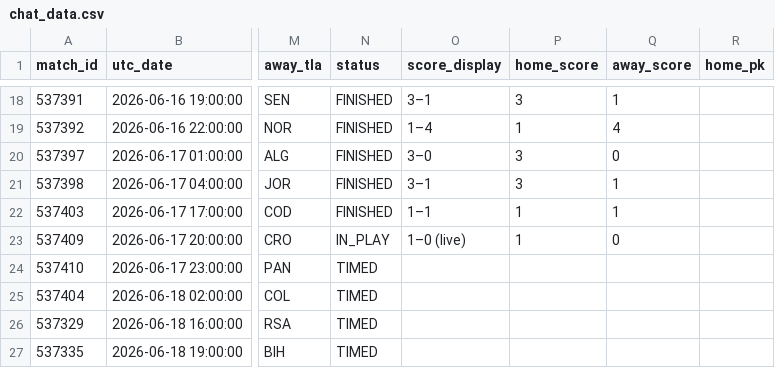
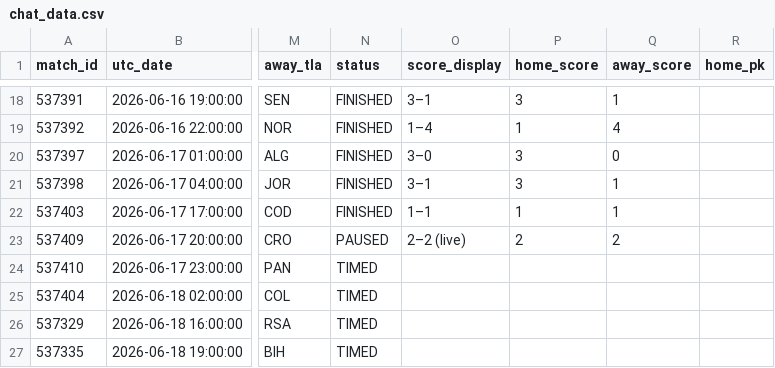
Before and after one commit to smach/worldcup26, a CSV file: data/chat_data.csv, drawn as a sheet; only a part is shown, gaps mark what is left out; the diff names each change by its address in the sheet, - before the commit and + after, or states it on an @@ line.

```diff
--- a/data/chat_data.csv
+++ b/data/chat_data.csv
-N23 (status): IN_PLAY
+N23 (status): PAUSED
-O23 (score_display): 1–0 (live)
+O23 (score_display): 2–2 (live)
-P23 (home_score): 1
+P23 (home_score): 2
-Q23 (away_score): 0
+Q23 (away_score): 2
```
Also changed, not shown: 6 other files.
